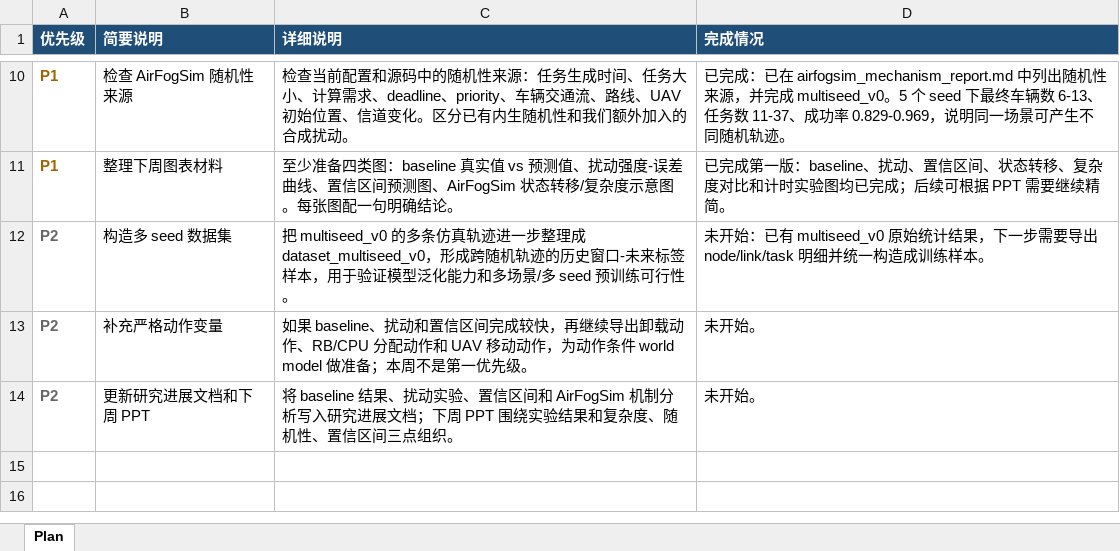
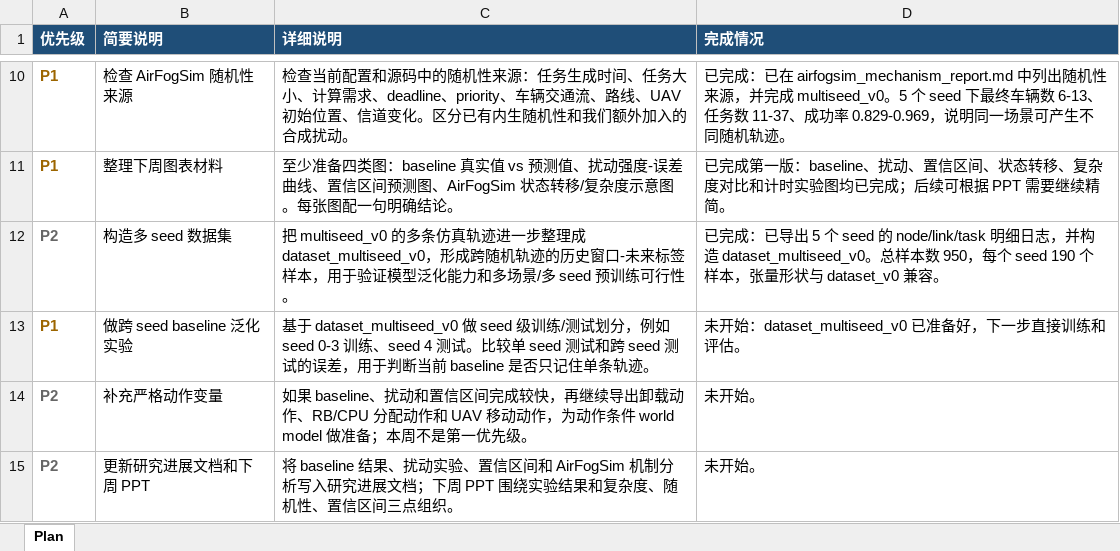
Before and after one commit to yys806/network-state-world-model, an Excel workbook: 本地计划表.xlsx, sheet Plan, drawn as a sheet; only a part is shown, gaps mark what is left out; values as stored, in another font and other column widths than the file's, no borders; the diff names each change by its address in the sheet, - before the commit and + after, or states it on an @@ line.

Commit message:
experiments: add dataset multiseed v0

```diff
--- a/本地计划表.xlsx (sheet Plan)
+++ b/本地计划表.xlsx (sheet Plan)
-D12 (完成情况): 未开始：已有 multiseed_v0 原始统计结果，下一步需要导出 node/link/task 明细并统一构造成训练样本。
+D12 (完成情况): 已完成：已导出 5 个 seed 的 node/link/task 明细日志，并构造 dataset_multiseed_v0。总样本数 950，每个 seed 190 个样本，张量形状与 dataset_v0 兼容。
+row 13: P1 | 做跨 seed baseline 泛化实验 | 基于 dataset_multiseed_v0 做 seed 级训练/测试划分，例如 seed 0-3 训练、seed 4 测试。比较单 seed 测试和跨 seed 测试的误差，用于判断当前 baseline 是否只记住单条轨迹。 | 未开始：dataset_multiseed_v0 已准备好，下一步直接训练和评估。
```
Also changed, not shown: 14 other files.
